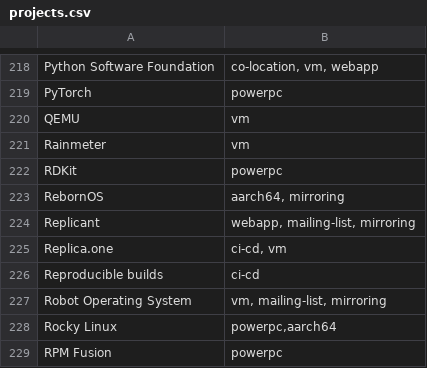
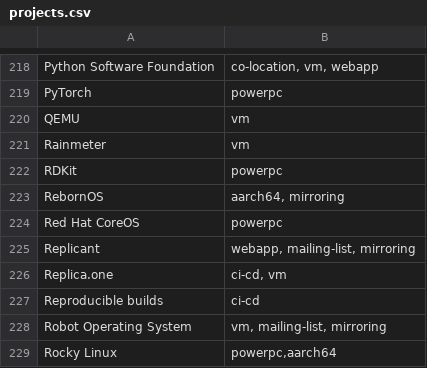
Before and after one commit to osuosl/osuosl-pelican, a CSV file: content/services/hosting/projects.csv, drawn as a sheet; only a part is shown, gaps mark what is left out; the shorter side is filled out with more unchanged rows.

```diff
--- a/content/services/hosting/projects.csv
+++ b/content/services/hosting/projects.csv
@@ -223,2 +223,3 @@
 "RebornOS","aarch64, mirroring"
+"Red Hat CoreOS","powerpc"
 "Replicant","webapp, mailing-list, mirroring"
```
Also changed, not shown: content/services/csv/powerdev_open_source_projects.csv, 1 other file.
